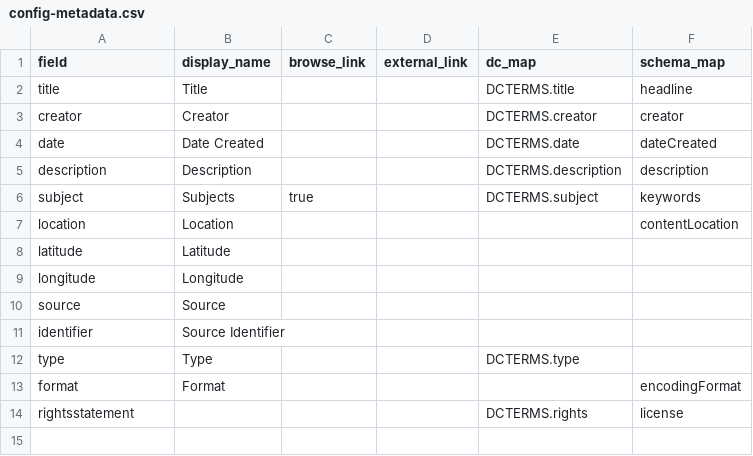
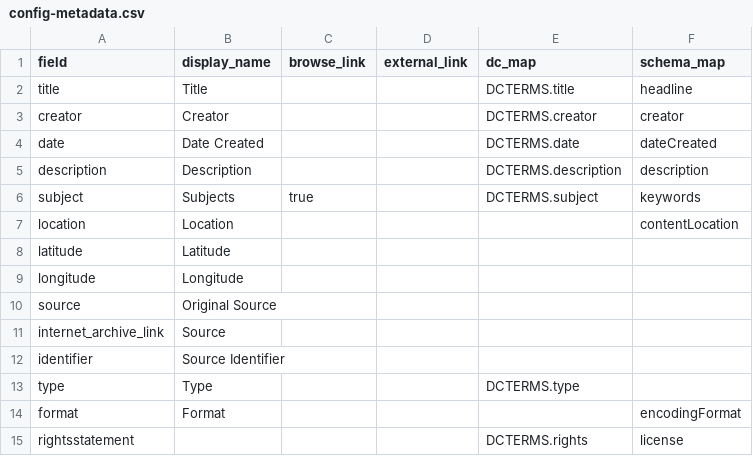
Before and after one commit to owikle/iiif-demo, a CSV file: _data/config-metadata.csv, drawn as a sheet.

Commit message:
add source link to item page

```diff
--- a/_data/config-metadata.csv
+++ b/_data/config-metadata.csv
@@ -9,3 +9,4 @@ latitude,Latitude,,,,
 longitude,Longitude,,,,
-source,Source,,,,
+source,Original Source,,,,
+internet_archive_link,Source
 identifier,Source Identifier,,,,
```
